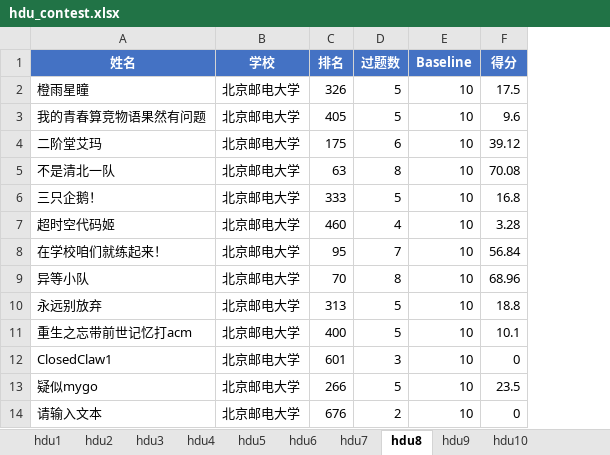
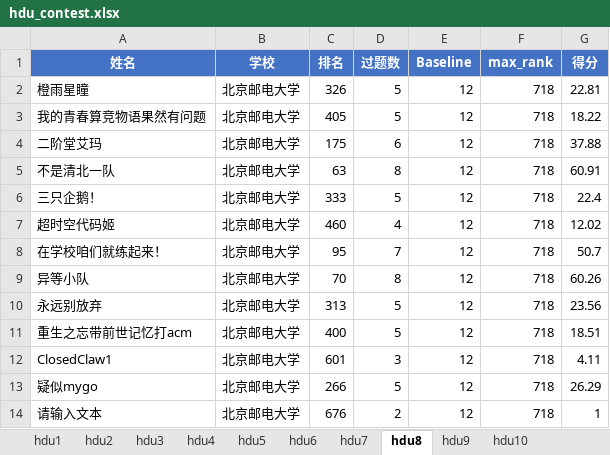
Before and after one commit to Orange-Ice28/BUPT_ICPC_rankings, an Excel workbook: data/hdu_contest.xlsx, sheet hdu8, drawn as a sheet; values as stored, in another font and other column widths than the file's, no borders; addresses are those after the commit; the diff names each change by its address in the sheet, - before the commit and + after, or states it on an @@ line.

Commit message:
Update summer baseline and max_rank calculation

```diff
--- a/data/hdu_contest.xlsx (sheet hdu8)
+++ b/data/hdu_contest.xlsx (sheet hdu8)
+column F (max_rank), rows 2-14: all 718
-E2:E14 (Baseline): 10
+E2:E14 (Baseline): 12
-G2 (得分): 17.5
+G2 (得分): 22.81
-G3 (得分): 9.6
+G3 (得分): 18.22
-G4 (得分): 39.12
+G4 (得分): 37.88
-G5 (得分): 70.08
+G5 (得分): 60.91
-G6 (得分): 16.8
+G6 (得分): 22.4
-G7 (得分): 3.28
+G7 (得分): 12.02
-G8 (得分): 56.84
+G8 (得分): 50.7
-G9 (得分): 68.96
+G9 (得分): 60.26
-G10 (得分): 18.8
+G10 (得分): 23.56
-G11 (得分): 10.1
+G11 (得分): 18.51
-G12 (得分): 0
+G12 (得分): 4.11
-G13 (得分): 23.5
+G13 (得分): 26.29
-G14 (得分): 0
+G14 (得分): 1
```
Also changed, not shown: sheet hdu2, sheet hdu1, sheet hdu6, sheet hdu7, sheet hdu3, sheet hdu9, 3 more sheets, data/nowcoder_contest.xlsx, 11 other files.
